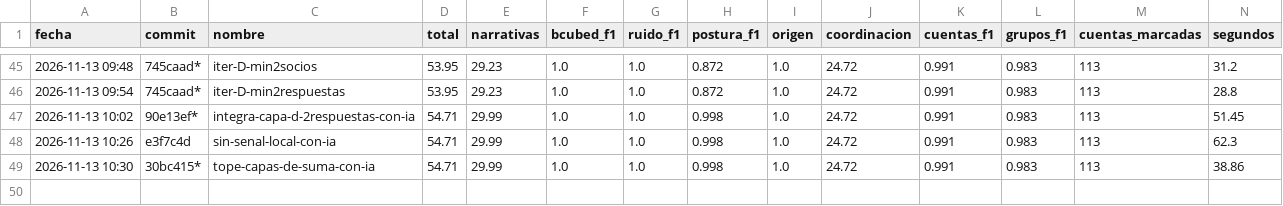
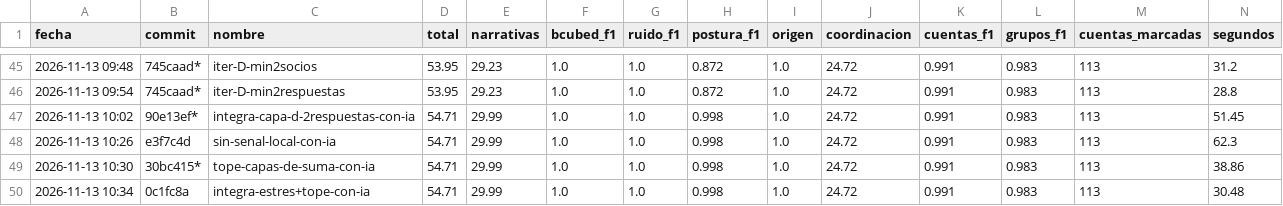
Before and after one commit to valentinodonayo/qualydata-big-data, a CSV file: experimentos/runs.csv, drawn as a sheet; only a part is shown, gaps mark what is left out; rows hold the shown columns only; the diff names each change by its address in the sheet, - before the commit and + after, or states it on an @@ line.

```diff
--- a/experimentos/runs.csv
+++ b/experimentos/runs.csv
+row 50: 2026-11-13 10:34 | 0c1fc8a | integra-estres+tope-con-ia | 54.71 | 29.99 | 1.0 | 1.0 | 0.998 | 1.0 | 24.72 | 0.991 | 0.983 | 113 | 30.48
```
Also changed, not shown: entrega/cuentas.csv, 2 other files.
